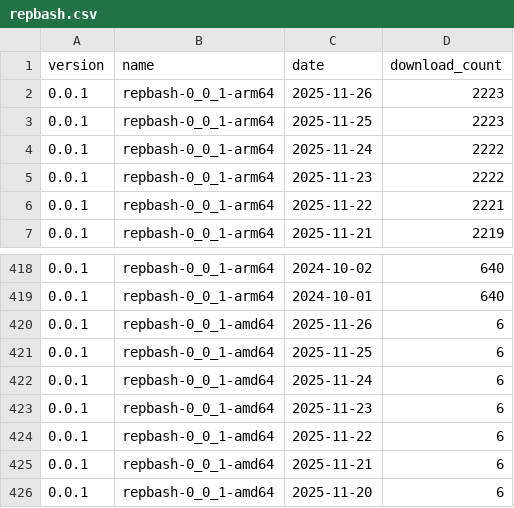
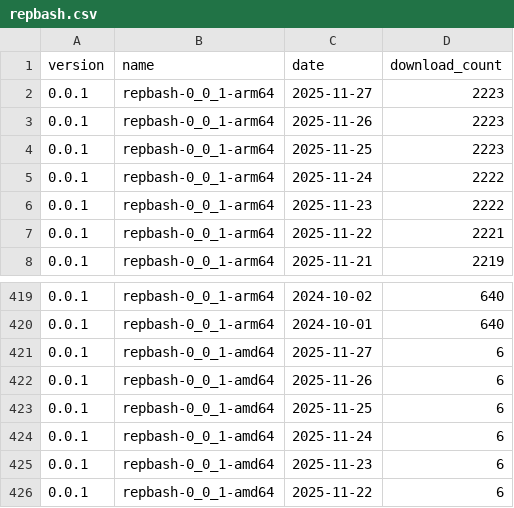
Before and after one commit to puutaro/CommandClick, a CSV file: statistics/download_count/repbash.csv, drawn as a sheet; only a part is shown, gaps mark what is left out; the shorter side is filled out with more unchanged rows; the diff names each change by its address in the sheet, - before the commit and + after, or states it on an @@ line.

```diff
--- a/statistics/download_count/repbash.csv
+++ b/statistics/download_count/repbash.csv
+row 2: 0.0.1 | repbash-0_0_1-arm64 | 2025-11-27 | 2223
+row 421: 0.0.1 | repbash-0_0_1-amd64 | 2025-11-27 | 6
```
Also changed, not shown: statistics/download_count/CommandClick-Linux.csv, statistics/download_count/CommandClick.csv, 2 other files.
